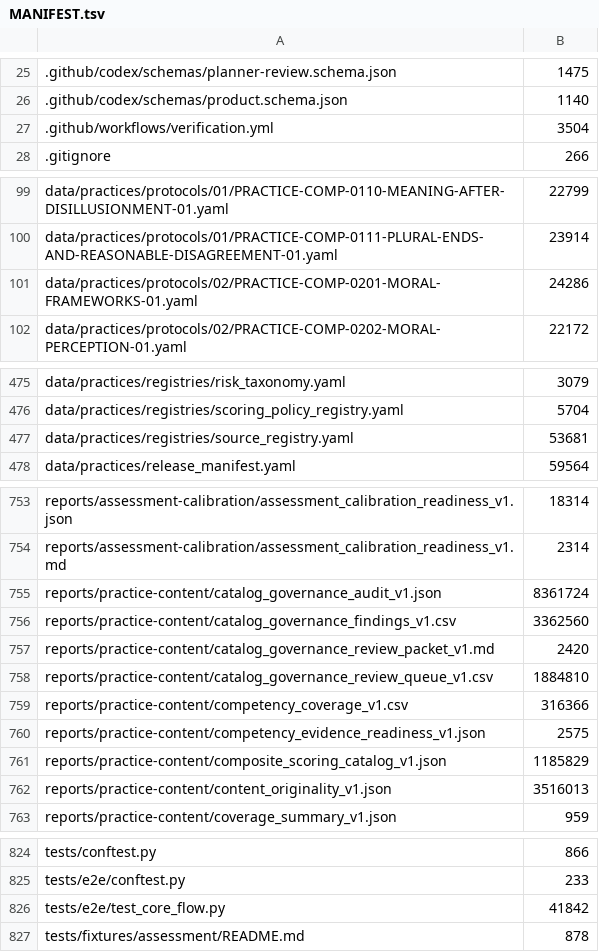
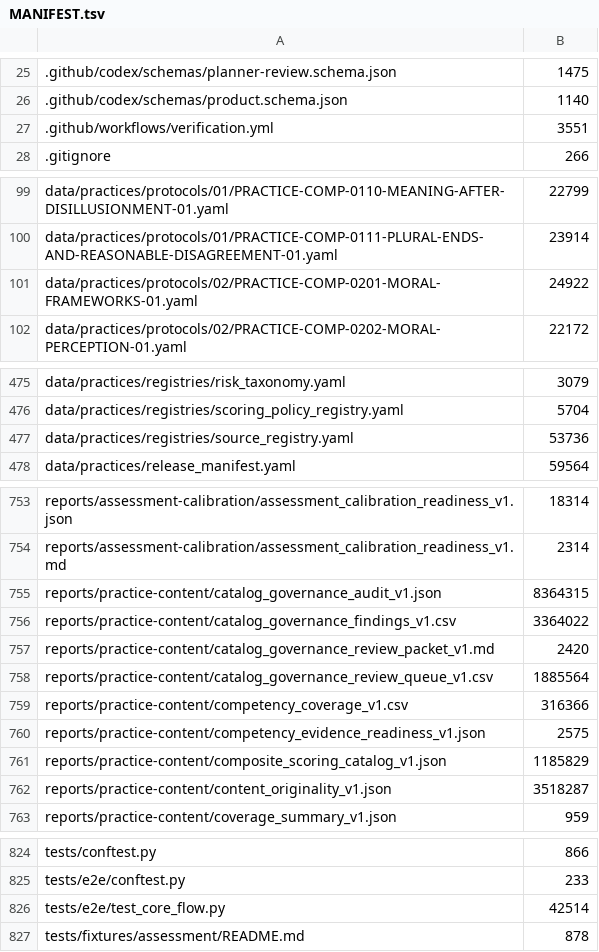
Before and after one commit to kpbianco/gitg-self-host, a TSV file: MANIFEST.tsv, drawn as a sheet; only a part is shown, gaps mark what is left out.

Commit message:
Refresh the release manifest and verify it in CI

```diff
--- a/MANIFEST.tsv
+++ b/MANIFEST.tsv
@@ -26,3 +26,3 @@
 .github/codex/schemas/product.schema.json	1140
-.github/workflows/verification.yml	3504
+.github/workflows/verification.yml	3551
 .gitignore	266
@@ -100,3 +100,3 @@ data/practices/protocols/01/PRACTICE-COMP-0110-MEANING-AFTER-DISILLUSIONMENT-01.
 data/practices/protocols/01/PRACTICE-COMP-0111-PLURAL-ENDS-AND-REASONABLE-DISAGREEMENT-01.yaml	23914
-data/practices/protocols/02/PRACTICE-COMP-0201-MORAL-FRAMEWORKS-01.yaml	24286
+data/practices/protocols/02/PRACTICE-COMP-0201-MORAL-FRAMEWORKS-01.yaml	24922
 data/practices/protocols/02/PRACTICE-COMP-0202-MORAL-PERCEPTION-01.yaml	22172
@@ -476,3 +476,3 @@ data/practices/registries/risk_taxonomy.yaml	3079
 data/practices/registries/scoring_policy_registry.yaml	5704
-data/practices/registries/source_registry.yaml	53681
+data/practices/registries/source_registry.yaml	53736
 data/practices/release_manifest.yaml	59564
@@ -754,6 +754,6 @@ reports/assessment-calibration/assessment_calibration_readiness_v1.json	18314
 reports/assessment-calibration/assessment_calibration_readiness_v1.md	2314
-reports/practice-content/catalog_governance_audit_v1.json	8361724
-reports/practice-content/catalog_governance_findings_v1.csv	3362560
+reports/practice-content/catalog_governance_audit_v1.json	8364315
+reports/practice-content/catalog_governance_findings_v1.csv	3364022
 reports/practice-content/catalog_governance_review_packet_v1.md	2420
-reports/practice-content/catalog_governance_review_queue_v1.csv	1884810
+reports/practice-content/catalog_governance_review_queue_v1.csv	1885564
 reports/practice-content/competency_coverage_v1.csv	316366
@@ -761,3 +761,3 @@ reports/practice-content/competency_evidence_readiness_v1.json	2575
 reports/practice-content/composite_scoring_catalog_v1.json	1185829
-reports/practice-content/content_originality_v1.json	3516013
+reports/practice-content/content_originality_v1.json	3518287
 reports/practice-content/coverage_summary_v1.json	959
@@ -825,3 +825,3 @@ tests/conftest.py	866
 tests/e2e/conftest.py	233
-tests/e2e/test_core_flow.py	41842
+tests/e2e/test_core_flow.py	42514
 tests/fixtures/assessment/README.md	878
```
Also changed, not shown: 1 other file.
